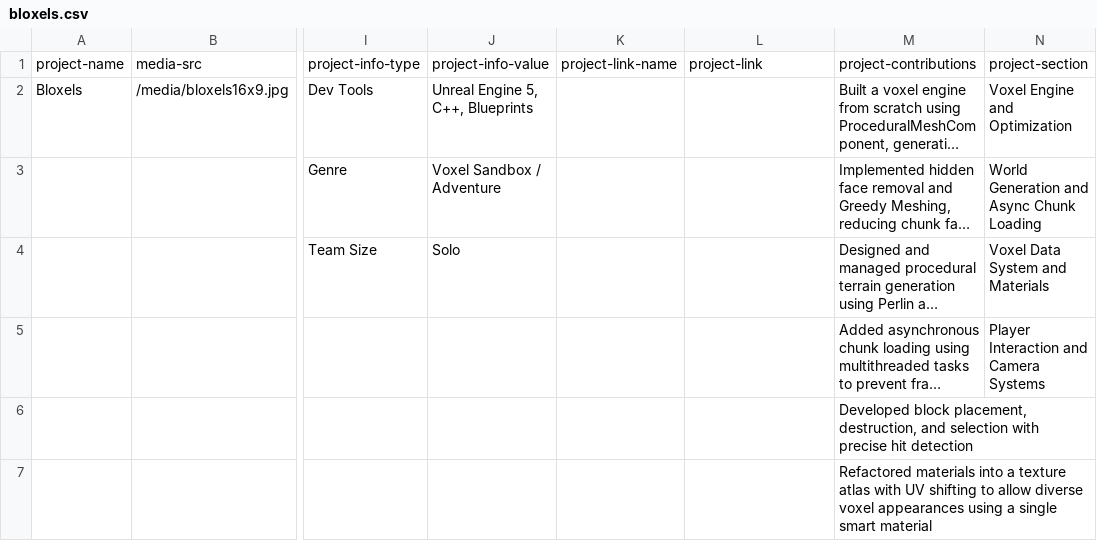
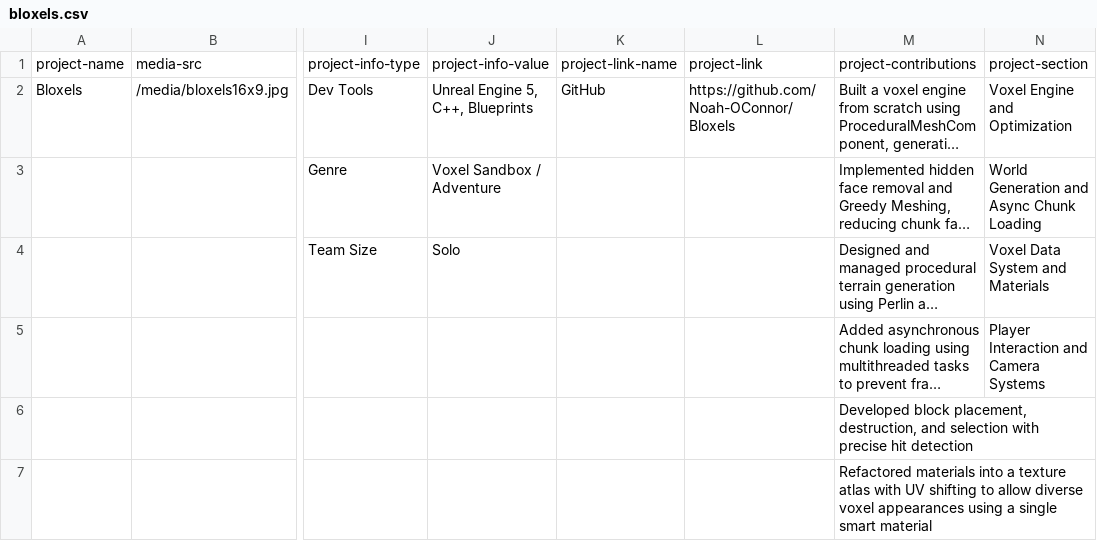
Before and after one commit to Noah-OConnor/noah-oconnor.github.io, a CSV file: data/bloxels.csv, drawn as a sheet; only a part is shown, gaps mark what is left out; long unchanged cells end in …; the diff names each change by its address in the sheet, - before the commit and + after, or states it on an @@ line.

Commit message:
Add GitHub links to Bloxels and Lutr project data
Updated bloxels.csv and lutr.csv to include GitHub repository links and link names for each project. This provides direct access to the source code for both projects from the data files.

```diff
--- a/data/bloxels.csv
+++ b/data/bloxels.csv
-K2: (empty)
+K2: GitHub
-L2: (empty)
+L2: https://github.com/Noah-OConnor/Bloxels
```
Also changed, not shown: data/lutr.csv.
